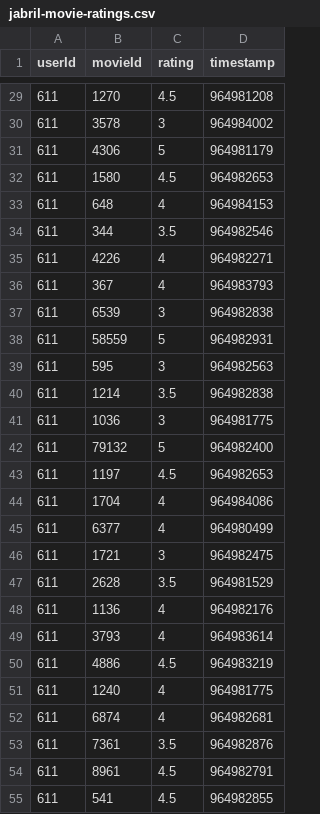
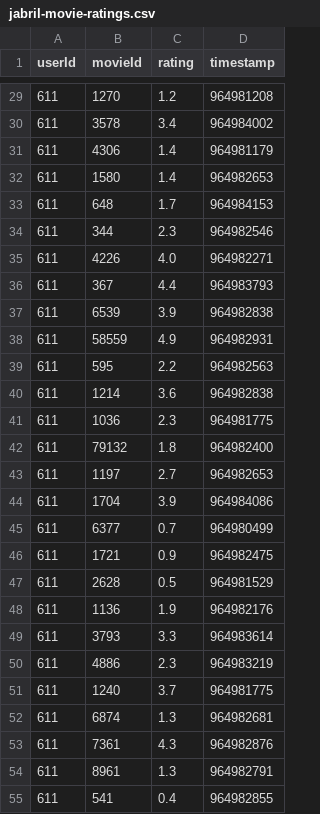
Before and after one commit to Pulaboo/CI-Project, a CSV file: jabril-movie-ratings.csv, drawn as a sheet; only a part is shown, gaps mark what is left out; the diff covers the shown part only.

```diff
--- a/jabril-movie-ratings.csv
+++ b/jabril-movie-ratings.csv
@@ -29,27 +29,27 @@ userId,movieId,rating,timestamp
-611,1270,4.5,964981208
-611,3578,3,964984002
-611,4306,5,964981179
-611,1580,4.5,964982653
-611,648,4,964984153
-611,344,3.5,964982546
-611,4226,4,964982271
-611,367,4,964983793
-611,6539,3,964982838
-611,58559,5,964982931
-611,595,3,964982563
-611,1214,3.5,964982838
-611,1036,3,964981775
-611,79132,5,964982400
-611,1197,4.5,964982653
-611,1704,4,964984086
-611,6377,4,964980499
-611,1721,3,964982475
-611,2628,3.5,964981529
-611,1136,4,964982176
-611,3793,4,964983614
-611,4886,4.5,964983219
-611,1240,4,964981775
-611,6874,4,964982681
-611,7361,3.5,964982876
-611,8961,4.5,964982791
-611,541,4.5,964982855
+611,1270,1.2,964981208
+611,3578,3.4,964984002
+611,4306,1.4,964981179
+611,1580,1.4,964982653
+611,648,1.7,964984153
+611,344,2.3,964982546
+611,4226,4.0,964982271
+611,367,4.4,964983793
+611,6539,3.9,964982838
+611,58559,4.9,964982931
+611,595,2.2,964982563
+611,1214,3.6,964982838
+611,1036,2.3,964981775
+611,79132,1.8,964982400
+611,1197,2.7,964982653
+611,1704,3.9,964984086
+611,6377,0.7,964980499
+611,1721,0.9,964982475
+611,2628,0.5,964981529
+611,1136,1.9,964982176
+611,3793,3.3,964983614
+611,4886,2.3,964983219
+611,1240,3.7,964981775
+611,6874,1.3,964982681
+611,7361,4.3,964982876
+611,8961,1.3,964982791
+611,541,0.4,964982855
```
Also changed, not shown: 56 edited cells elsewhere in this file.
